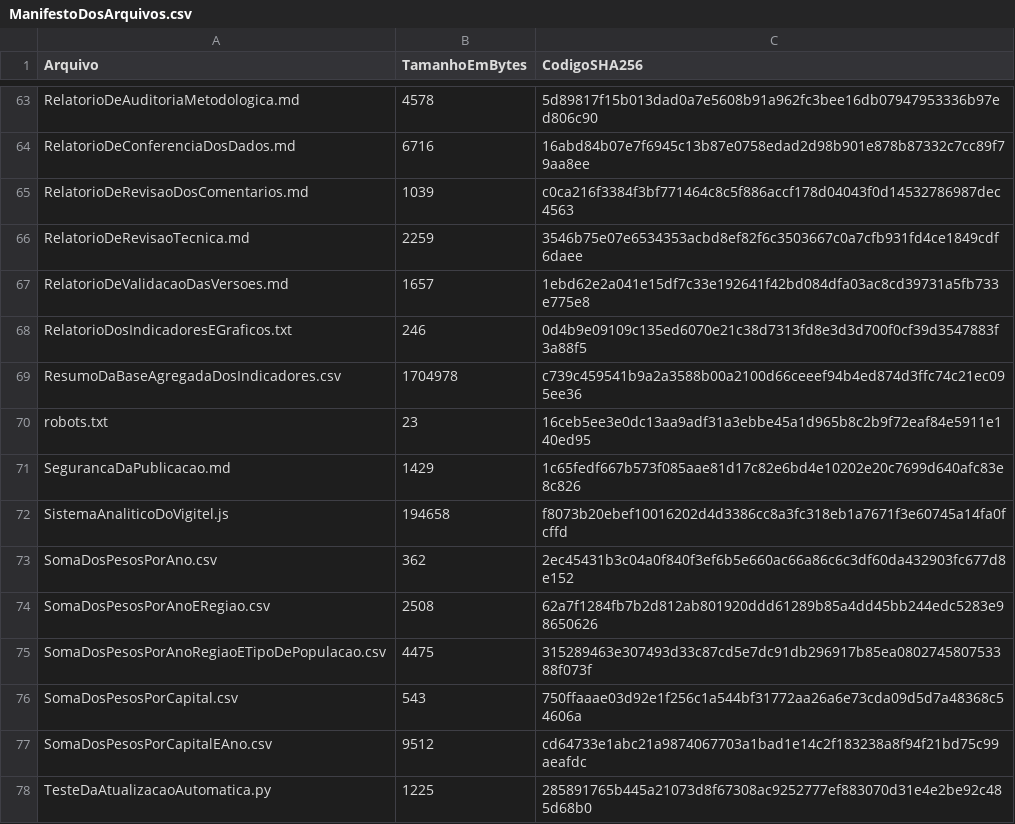
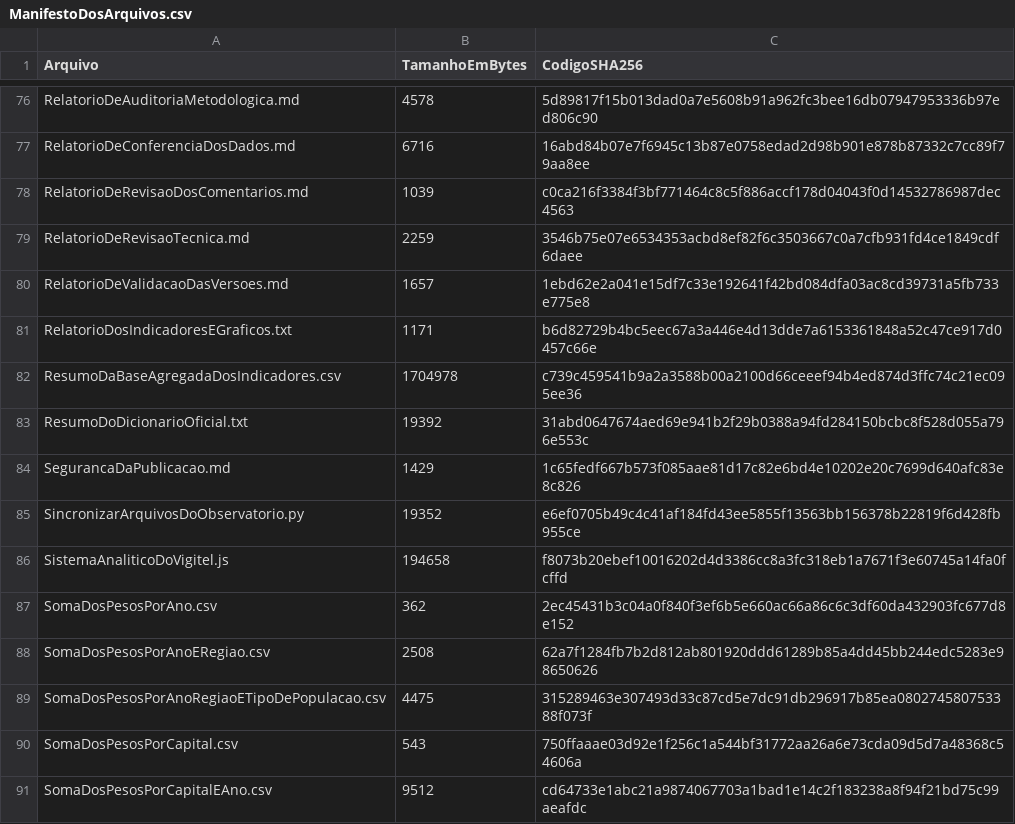
Before and after one commit to LuannaSilvaa/ObservatorioAnaliticoVigitel, a CSV file: ManifestoDosArquivos.csv, drawn as a sheet; only a part is shown, gaps mark what is left out; the shorter side is filled out with more unchanged rows; the diff covers the shown part only.

```diff
--- a/ManifestoDosArquivos.csv
+++ b/ManifestoDosArquivos.csv
@@ -67,6 +80,7 @@ RelatorioDeRevisaoTecnica.md,2259,3546b75e07e6534353acbd8ef82f6c3503667c0a7cfb93
 RelatorioDeValidacaoDasVersoes.md,1657,1ebd62e2a041e15df7c33e192641f42bd084dfa03ac8cd39731a5fb733e775e8
-RelatorioDosIndicadoresEGraficos.txt,246,0d4b9e09109c135ed6070e21c38d7313fd8e3d3d700f0cf39d3547883f3a88f5
+RelatorioDosIndicadoresEGraficos.txt,1171,b6d82729b4bc5eec67a3a446e4d13dde7a6153361848a52c47ce917d0457c66e
 ResumoDaBaseAgregadaDosIndicadores.csv,1704978,c739c459541b9a2a3588b00a2100d66ceeef94b4ed874d3ffc74c21ec095ee36
-robots.txt,23,16ceb5ee3e0dc13aa9adf31a3ebbe45a1d965b8c2b9f72eaf84e5911e140ed95
+ResumoDoDicionarioOficial.txt,19392,31abd0647674aed69e941b2f29b0388a94fd284150bcbc8f528d055a796e553c
 SegurancaDaPublicacao.md,1429,1c65fedf667b573f085aae81d17c82e6bd4e10202e20c7699d640afc83e8c826
+SincronizarArquivosDoObservatorio.py,19352,e6ef0705b49c4c41af184fd43ee5855f13563bb156378b22819f6d428fb955ce
 SistemaAnaliticoDoVigitel.js,194658,f8073b20ebef10016202d4d3386cc8a3fc318eb1a7671f3e60745a14fa0fcffd
```
Also changed, not shown: 16 added rows, 1 removed row, 1 moved row and 46 edited cells elsewhere in this file.
